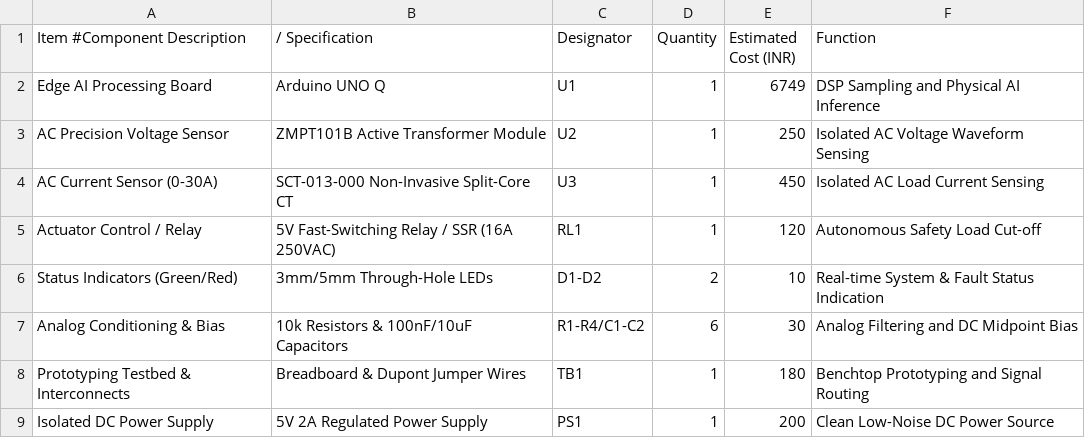
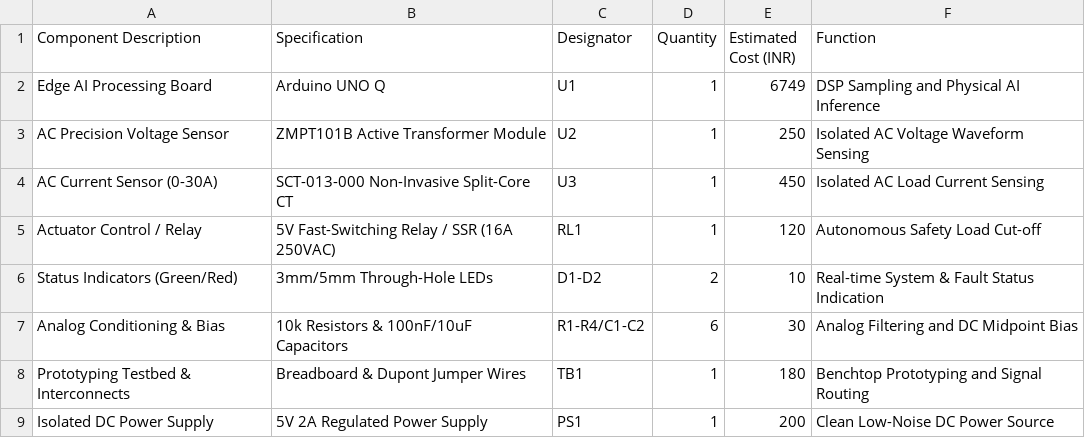
Before and after one commit to Harshpsbhatti4/VoltTrace, a CSV file: hardware/Bom.csv, drawn as a sheet.

Commit message:
Update Bom.csv

```diff
--- a/hardware/Bom.csv
+++ b/hardware/Bom.csv
@@ -1,2 +1,2 @@
-Item #Component Description,/ Specification,Designator,Quantity,Estimated Cost (INR),Function
+Component Description,Specification,Designator,Quantity,Estimated Cost (INR),Function
 Edge AI Processing Board,Arduino UNO Q,U1,1,6749,DSP Sampling and Physical AI Inference
```
